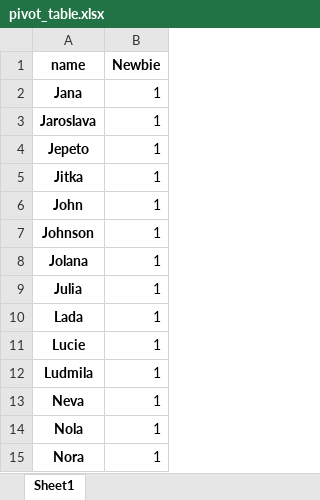
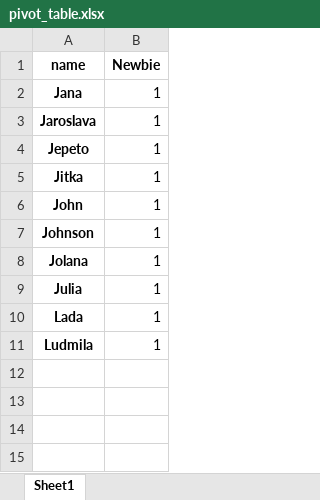
Before and after one commit to DangQuyTaiKB/Workbook_Kb_2024, an Excel workbook: pivot_table.xlsx, sheet Sheet1, drawn as a sheet; values as stored, in another font and other column widths than the file's, no borders; the diff names each change by its address in the sheet, - before the commit and + after, or states it on an @@ line.

```diff
--- a/pivot_table.xlsx (sheet Sheet1)
+++ b/pivot_table.xlsx (sheet Sheet1)
-row 11: Lucie | 1
-row 13: Neva | 1
-row 14: Nola | 1
-row 15: Nora | 1
```
Also changed, not shown: users_data.xlsx, 3 other files.
